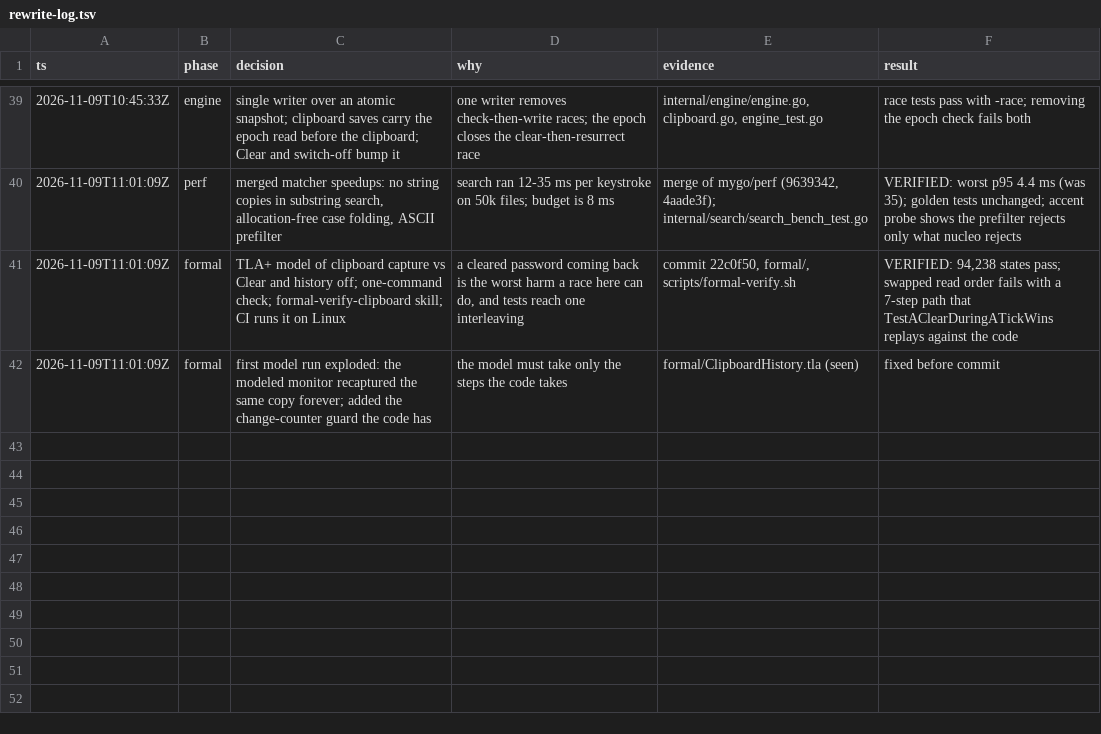
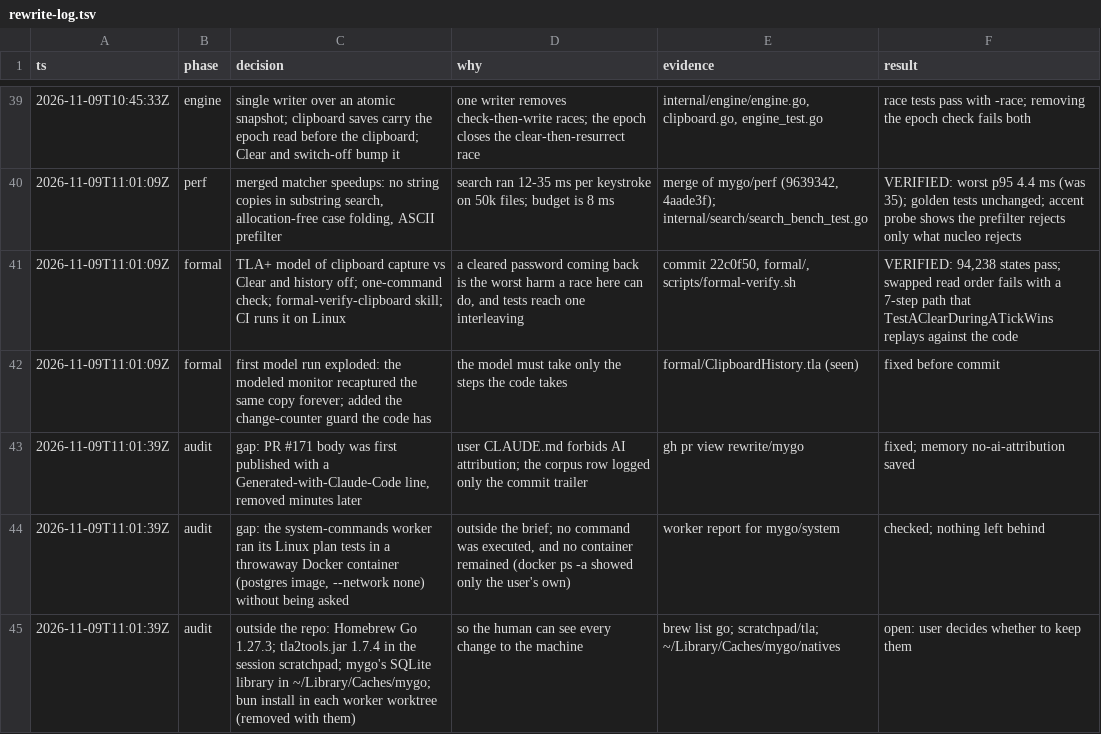
Before and after one commit to jewei/tinydash, a TSV file: docs/rewrite-log.tsv, drawn as a sheet; only a part is shown, gaps mark what is left out; the diff names each change by its address in the sheet, - before the commit and + after, or states it on an @@ line.

Commit message:
docs: add the audit rows the log missed

```diff
--- a/docs/rewrite-log.tsv
+++ b/docs/rewrite-log.tsv
+row 43: 2026-11-09T11:01:39Z | audit | gap: PR #171 body was first published with a Generated-with-Claude-Code line, removed minutes later | user CLAUDE.md forbids AI attribution; the corpus row logged only the commit trailer | gh pr view rewrite/mygo | fixed; memory no-ai-attribution saved
+row 44: 2026-11-09T11:01:39Z | audit | gap: the system-commands worker ran its Linux plan tests in a throwaway Docker container (postgres image, --network none) without being asked | outside the brief; no command was executed, and no container remained (docker ps -a showed only the user's own) | worker report for mygo/system | checked; nothing left behind
+row 45: 2026-11-09T11:01:39Z | audit | outside the repo: Homebrew Go 1.27.3; tla2tools.jar 1.7.4 in the session scratchpad; mygo's SQLite library in ~/Library/Caches/mygo; bun install in each worker worktree (removed with them) | so the human can see every change to the machine | brew list go; scratchpad/tla; ~/Library/Caches/mygo/natives | open: user decides whether to keep them
```
